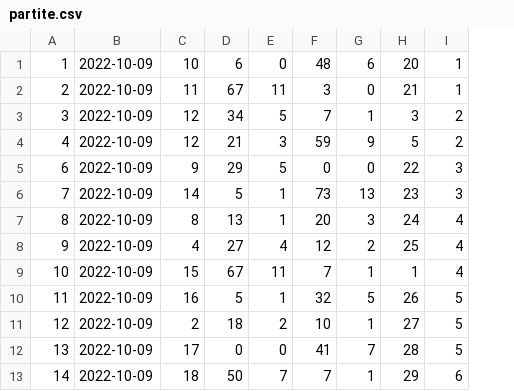
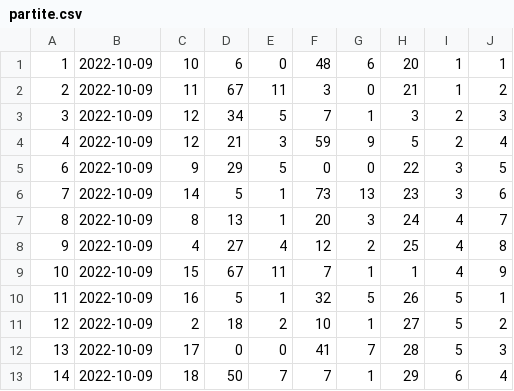
Before and after one commit to craigbauer89/seriecrugby, a CSV file: partite.csv, drawn as a sheet; only a part is shown; the diff names each change by its address in the sheet, - before the commit and + after, or states it on an @@ line.

```diff
--- a/partite.csv
+++ b/partite.csv
+column J, rows 1-13: 1 | 2 | 3 | 4 | 5 | 6 | 7 | 8 | 9 | 1 | 2 | 3 | 4
```
Also changed, not shown: News.csv, stadium.csv, 49 other files.
